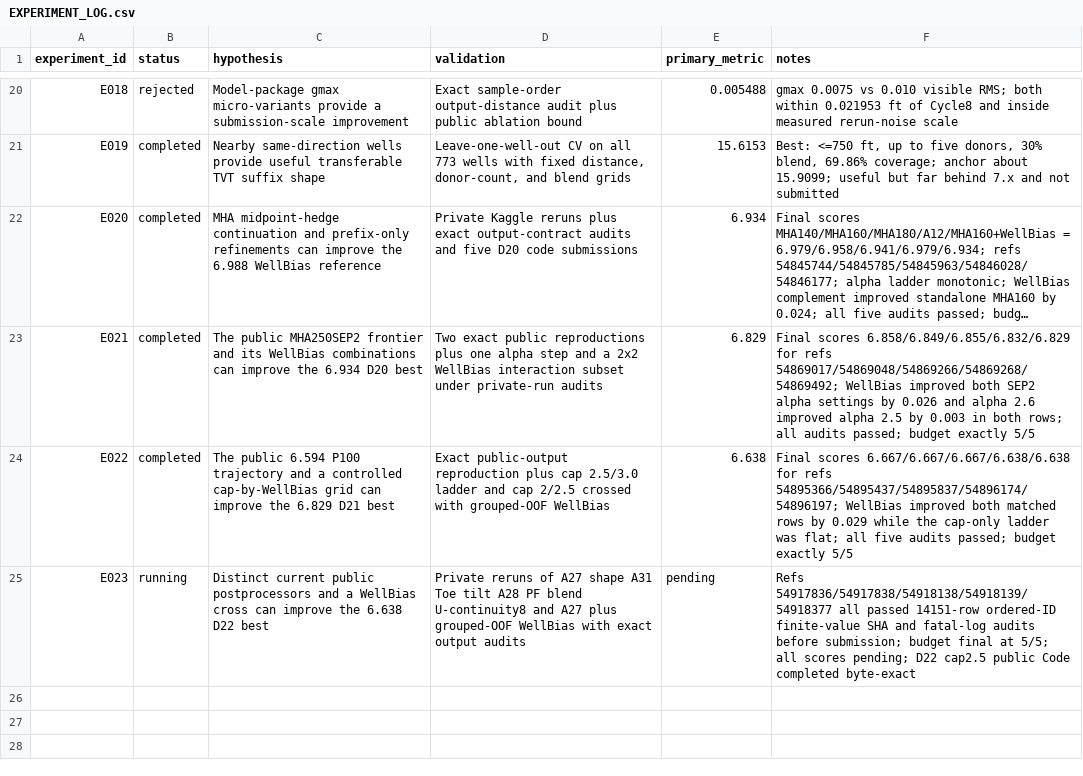
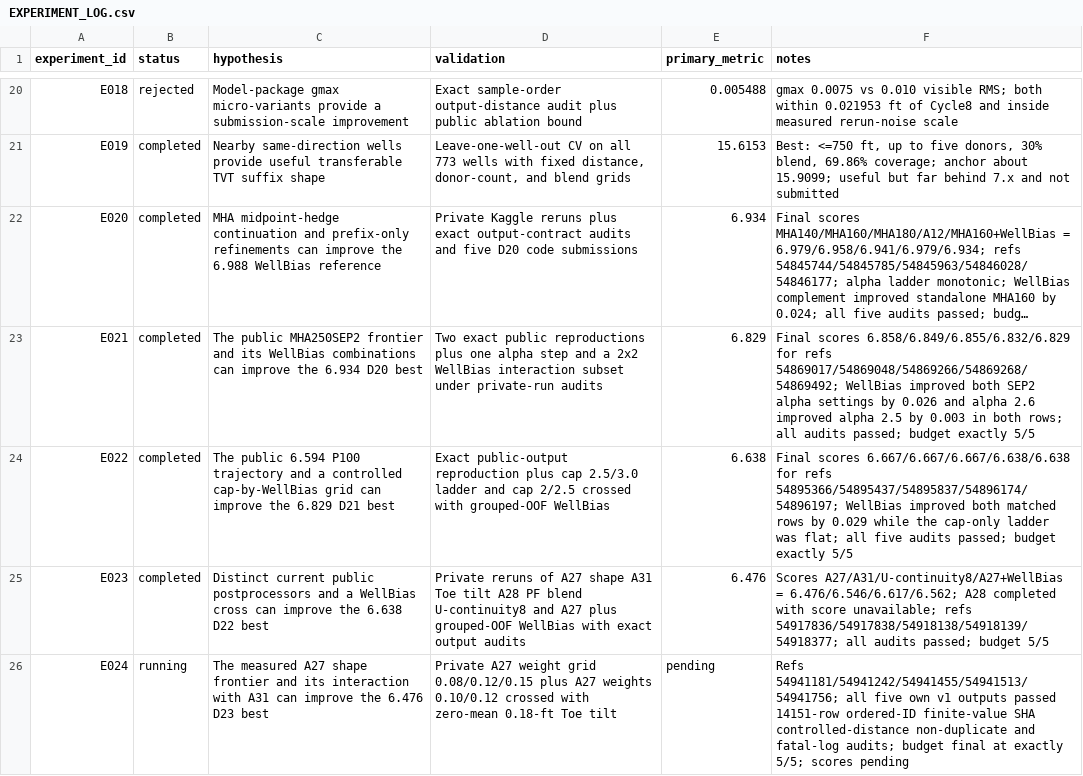
Before and after one commit to whzy3185/kaggleROG, a CSV file: experiments/EXPERIMENT_LOG.csv, drawn as a sheet; only a part is shown, gaps mark what is left out; long unchanged cells end in ….

Commit message:
Complete D24 submission budget and audit runner-up

```diff
--- a/experiments/EXPERIMENT_LOG.csv
+++ b/experiments/EXPERIMENT_LOG.csv
@@ -24,2 +24,3 @@ E021,completed,"The public MHA250SEP2 frontier and its WellBias combinations can
 E022,completed,"The public 6.594 P100 trajectory and a controlled cap-by-WellBias grid can improve the 6.829 D21 best","Exact public-output reproduction plus cap 2.5/3.0 ladder and cap 2/2.5 crossed with grouped-OOF WellBias",6.638,"Final scores 6.667/6.667/6.667/6.638/6.638 for refs 54895366/54895437/54895837/54896174/54896197; WellBias improved both matched rows by 0.029 while the cap-only ladder was flat; all five audits passed; budget exactly 5/5"
-E023,running,"Distinct current public postprocessors and a WellBias cross can improve the 6.638 D22 best","Private reruns of A27 shape A31 Toe tilt A28 PF blend U-continuity8 and A27 plus grouped-OOF WellBias with exact output audits",pending,"Refs 54917836/54917838/54918138/54918139/54918377 all passed 14151-row ordered-ID finite-value SHA and fatal-log audits before submission; budget final at 5/5; all scores pending; D22 cap2.5 public Code completed byte-exact"
+E023,completed,"Distinct current public postprocessors and a WellBias cross can improve the 6.638 D22 best","Private reruns of A27 shape A31 Toe tilt A28 PF blend U-continuity8 and A27 plus grouped-OOF WellBias with exact output audits",6.476,"Scores A27/A31/U-continuity8/A27+WellBias = 6.476/6.546/6.617/6.562; A28 completed with score unavailable; refs 54917836/54917838/54918138/54918139/54918377; all audits passed; budget 5/5"
+E024,running,"The measured A27 shape frontier and its interaction with A31 can improve the 6.476 D23 best","Private A27 weight grid 0.08/0.12/0.15 plus A27 weights 0.10/0.12 crossed with zero-mean 0.18-ft Toe tilt",pending,"Refs 54941181/54941242/54941455/54941513/54941756; all five own v1 outputs passed 14151-row ordered-ID finite-value SHA controlled-distance non-duplicate and fatal-log audits; budget final at exactly 5/5; scores pending"
```
Also changed, not shown: 6 other files.
